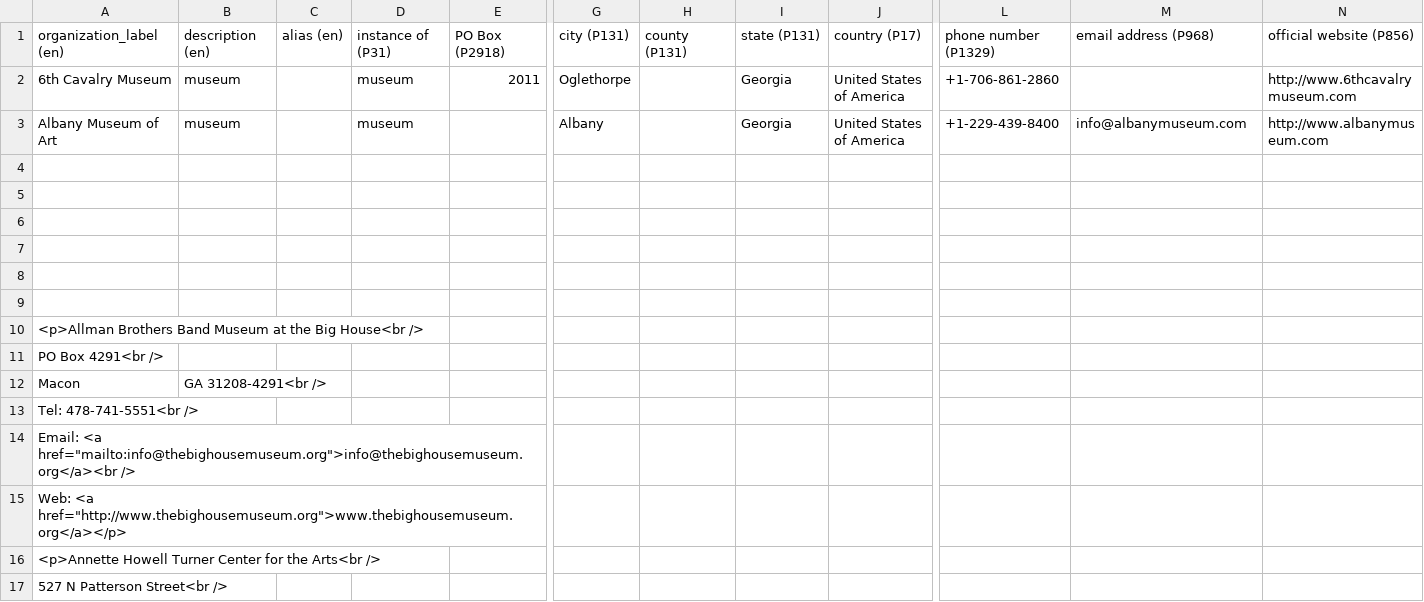
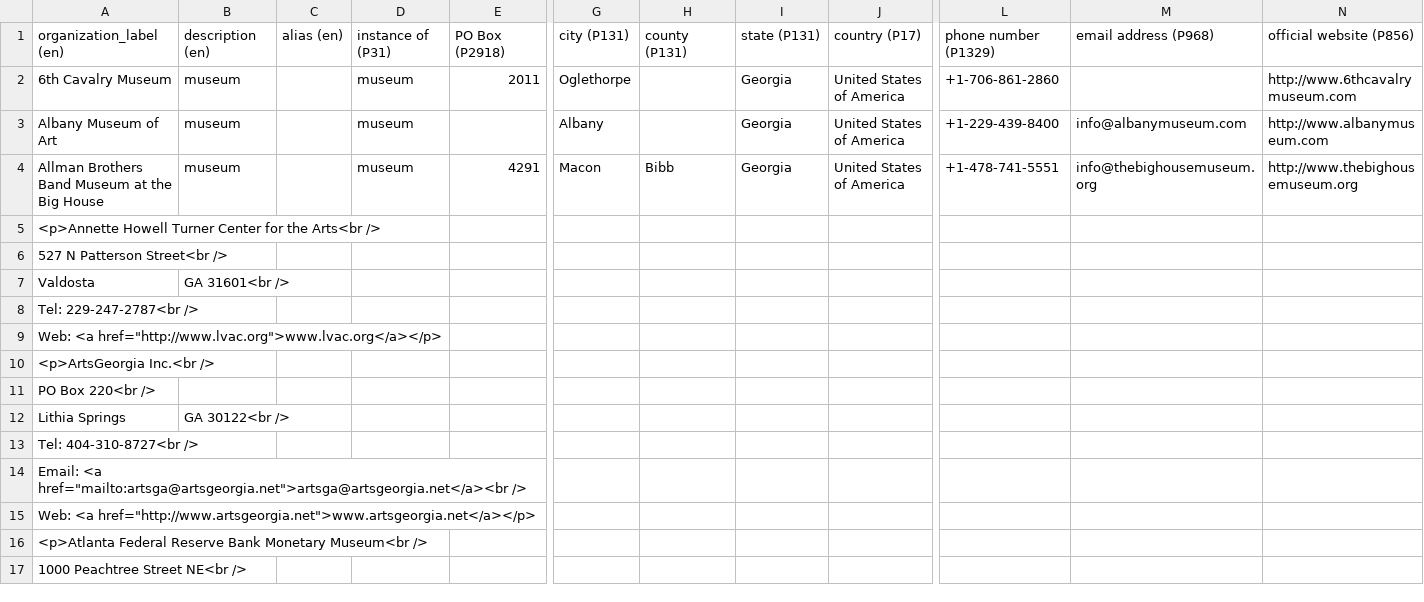
Before and after one commit to AUC-Woodruff-Library/GaNCH-data, a CSV file: data/GAMAG.csv, drawn as a sheet; only a part is shown, gaps mark what is left out; the shorter side is filled out with more unchanged rows; removed rows and columns are numbered as before the commit, all else as after; rows hold the shown columns only; the diff names each change by its address in the sheet, - before the commit and + after, or states it on an @@ line.

Commit message:
update gamag data

```diff
--- a/data/GAMAG.csv
+++ b/data/GAMAG.csv
-row 4: (empty)
+row 4: Allman Brothers Band Museum at the Big House | museum |  | museum | 4291 | Macon | Bibb | Georgia | United States of America | +1-478-741-5551 | info@thebighousemuseum.org | http://www.thebighousemuseum.org
-row 5: (empty)
-row 6: (empty)
-row 7: (empty)
-row 8: (empty)
-row 9: (empty)
-row 10: <p>Allman Brothers Band Museum at the Big House<br />
-row 11: PO Box 4291<br />
-row 12: Macon | GA 31208-4291<br />
-row 13: Tel: 478-741-5551<br />
-row 14: Email: <a href="mailto:info@thebighousemuseum.org">info@thebighousemuseum.org</a><br />
-row 15: Web: <a href="http://www.thebighousemuseum.org">www.thebighousemuseum.org</a></p>
```
